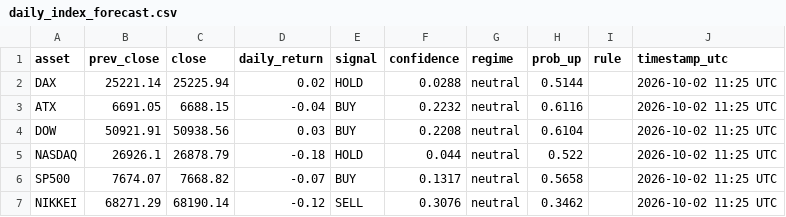
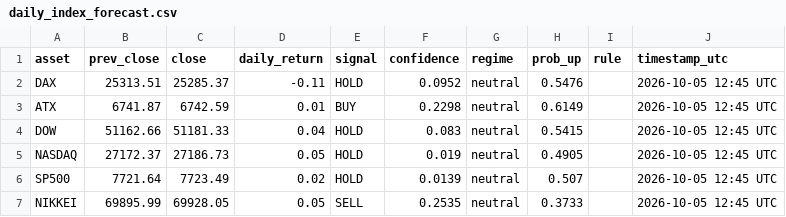
Before and after one commit to Hst332/2026Indizes, a CSV file: forecasts/daily_index_forecast.csv, drawn as a sheet.

Commit message:
Daily index forecast

```diff
--- a/forecasts/daily_index_forecast.csv
+++ b/forecasts/daily_index_forecast.csv
@@ -1,7 +1,7 @@
 asset,prev_close,close,daily_return,signal,confidence,regime,prob_up,rule,timestamp_utc
-DAX,25221.14,25225.94,0.02,HOLD,0.0288,neutral,0.5144,,2026-10-02 11:25 UTC
-ATX,6691.05,6688.15,-0.04,BUY,0.2232,neutral,0.6116,,2026-10-02 11:25 UTC
-DOW,50921.91,50938.56,0.03,BUY,0.2208,neutral,0.6104,,2026-10-02 11:25 UTC
-NASDAQ,26926.1,26878.79,-0.18,HOLD,0.044,neutral,0.522,,2026-10-02 11:25 UTC
-SP500,7674.07,7668.82,-0.07,BUY,0.1317,neutral,0.5658,,2026-10-02 11:25 UTC
-NIKKEI,68271.29,68190.14,-0.12,SELL,0.3076,neutral,0.3462,,2026-10-02 11:25 UTC
+DAX,25313.51,25285.37,-0.11,HOLD,0.0952,neutral,0.5476,,2026-10-05 12:45 UTC
+ATX,6741.87,6742.59,0.01,BUY,0.2298,neutral,0.6149,,2026-10-05 12:45 UTC
+DOW,51162.66,51181.33,0.04,HOLD,0.083,neutral,0.5415,,2026-10-05 12:45 UTC
+NASDAQ,27172.37,27186.73,0.05,HOLD,0.019,neutral,0.4905,,2026-10-05 12:45 UTC
+SP500,7721.64,7723.49,0.02,HOLD,0.0139,neutral,0.507,,2026-10-05 12:45 UTC
+NIKKEI,69895.99,69928.05,0.05,SELL,0.2535,neutral,0.3733,,2026-10-05 12:45 UTC
```
Also changed, not shown: 1 other file.
